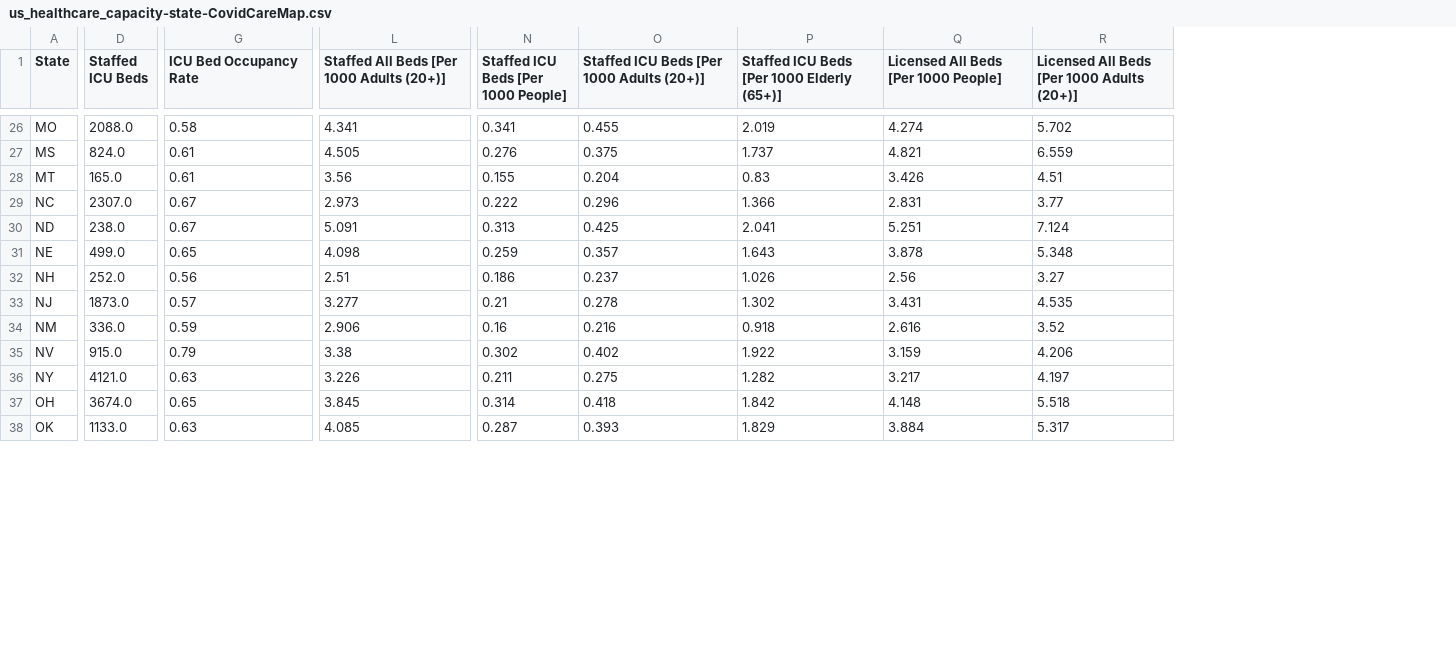
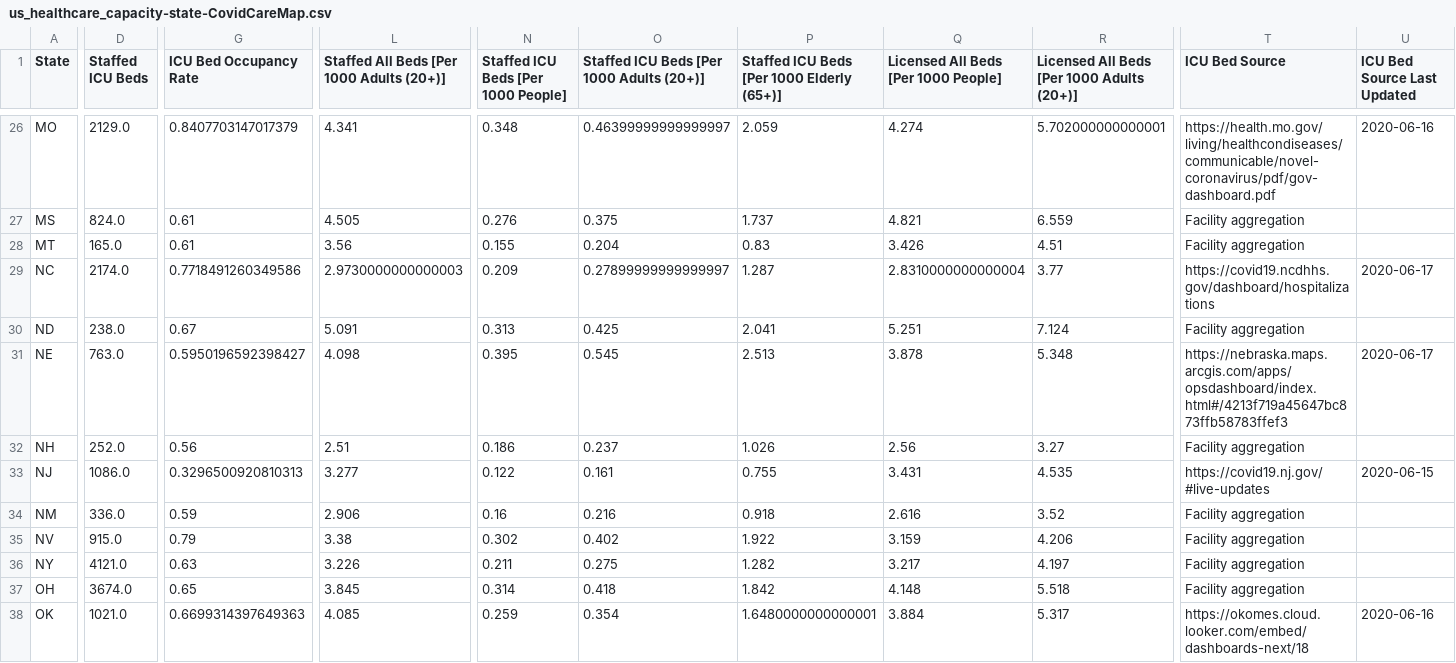
Before and after one commit to covidcaremap/covid19-healthsystemcapacity, a CSV file: data/published/us_healthcare_capacity-state-CovidCareMap.csv, drawn as a sheet; only a part is shown, gaps mark what is left out; the diff covers the shown part only; the diff names each change by its address in the sheet, - before the commit and + after, or states it on an @@ line.

```diff
--- a/data/published/us_healthcare_capacity-state-CovidCareMap.csv
+++ b/data/published/us_healthcare_capacity-state-CovidCareMap.csv
+column T (ICU Bed Source), rows 26-38: https://health.mo.gov/living/healthcondiseases/communicable/novel-coronavirus/pdf/gov-dashboard.pdf | Facility aggregation | Facility aggregation | https://covid19.ncdhhs.gov/dashboard/hospitalizations | Facility aggregation | https://nebraska.maps.arcgis.com/apps/opsdashboard/index.html#/4213f719a45647bc873ffb58783ffef3 | Facility aggregation | https://covid19.nj.gov/#live-updates | Facility aggregation | Facility aggregation | Facility aggregation | Facility aggregation | https://okomes.cloud.looker.com/embed/dashboards-next/18
+column U (ICU Bed Source Last Updated), rows 26-38: 2020-06-16 |  |  | 2020-06-17 |  | 2020-06-17 |  | 2020-06-15 |  |  |  |  | 2020-06-16
-D26 (Staffed ICU Beds): 2088.0
+D26 (Staffed ICU Beds): 2129.0
-G26 (ICU Bed Occupancy Rate): 0.58
+G26 (ICU Bed Occupancy Rate): 0.8407703147017379
-N26: 0.341
+N26: 0.348
-O26: 0.455
+O26: 0.46399999999999997
-P26: 2.019
+P26: 2.059
-R26: 5.702
+R26: 5.702000000000001
-D29 (Staffed ICU Beds): 2307.0
+D29 (Staffed ICU Beds): 2174.0
-G29 (ICU Bed Occupancy Rate): 0.67
+G29 (ICU Bed Occupancy Rate): 0.7718491260349586
-L29: 2.973
+L29: 2.9730000000000003
-N29: 0.222
+N29: 0.209
-O29: 0.296
+O29: 0.27899999999999997
-P29: 1.366
+P29: 1.287
-Q29: 2.831
+Q29: 2.8310000000000004
-D31 (Staffed ICU Beds): 499.0
+D31 (Staffed ICU Beds): 763.0
-G31 (ICU Bed Occupancy Rate): 0.65
+G31 (ICU Bed Occupancy Rate): 0.5950196592398427
-N31: 0.259
+N31: 0.395
-O31: 0.357
+O31: 0.545
-P31: 1.643
+P31: 2.513
-D33 (Staffed ICU Beds): 1873.0
+D33 (Staffed ICU Beds): 1086.0
-G33 (ICU Bed Occupancy Rate): 0.57
+G33 (ICU Bed Occupancy Rate): 0.3296500920810313
-N33: 0.21
+N33: 0.122
-O33: 0.278
+O33: 0.161
-P33: 1.302
+P33: 0.755
-D38 (Staffed ICU Beds): 1133.0
+D38 (Staffed ICU Beds): 1021.0
-G38 (ICU Bed Occupancy Rate): 0.63
+G38 (ICU Bed Occupancy Rate): 0.6699314397649363
-N38: 0.287
+N38: 0.259
-O38: 0.393
+O38: 0.354
-P38: 1.829
+P38: 1.6480000000000001
```
Also changed, not shown: 59 edited cells elsewhere in this file, 9 other files.
